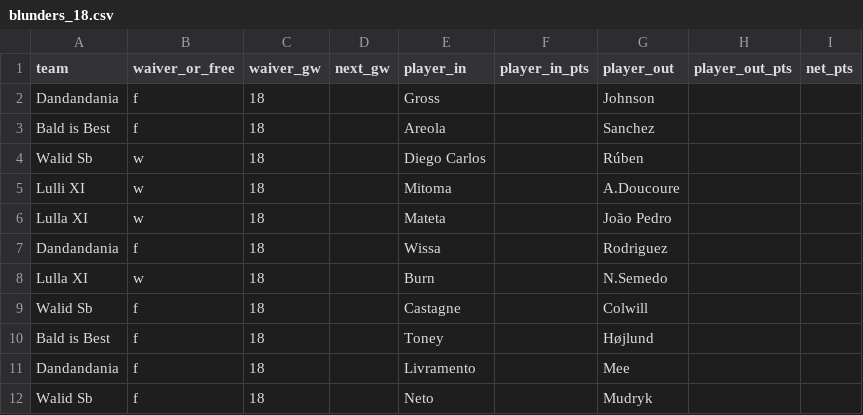
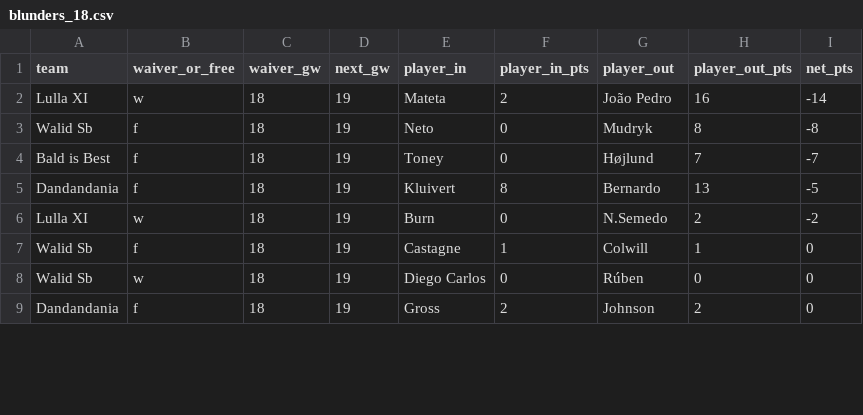
Before and after one commit to Dazaman/drapht, a CSV file: data/blunders_18.csv, drawn as a sheet; only a part is shown; the diff covers the shown part only.

```diff
--- a/data/blunders_18.csv
+++ b/data/blunders_18.csv
@@ -1,12 +1,9 @@
 team,waiver_or_free,waiver_gw,next_gw,player_in,player_in_pts,player_out,player_out_pts,net_pts
-Dandandania,f,18,,Gross,,Johnson,,
-Bald is Best,f,18,,Areola,,Sanchez,,
-Walid Sb,w,18,,Diego Carlos,,Rúben,,
-Lulli XI,w,18,,Mitoma,,A.Doucoure,,
-Lulla XI,w,18,,Mateta,,João Pedro,,
-Dandandania,f,18,,Wissa,,Rodriguez,,
-Lulla XI,w,18,,Burn,,N.Semedo,,
-Walid Sb,f,18,,Castagne,,Colwill,,
-Bald is Best,f,18,,Toney,,Højlund,,
-Dandandania,f,18,,Livramento,,Mee,,
-Walid Sb,f,18,,Neto,,Mudryk,,
+Lulla XI,w,18,19,Mateta,2,João Pedro,16,-14
+Walid Sb,f,18,19,Neto,0,Mudryk,8,-8
+Bald is Best,f,18,19,Toney,0,Højlund,7,-7
+Dandandania,f,18,19,Kluivert,8,Bernardo,13,-5
+Lulla XI,w,18,19,Burn,0,N.Semedo,2,-2
+Walid Sb,f,18,19,Castagne,1,Colwill,1,0
+Walid Sb,w,18,19,Diego Carlos,0,Rúben,0,0
+Dandandania,f,18,19,Gross,2,Johnson,2,0
```
Also changed, not shown: 6 added rows, 3 removed rows and 16 edited cells elsewhere in this file, data/blunders_19.csv, data/cumm_points.csv, 18 other files.
